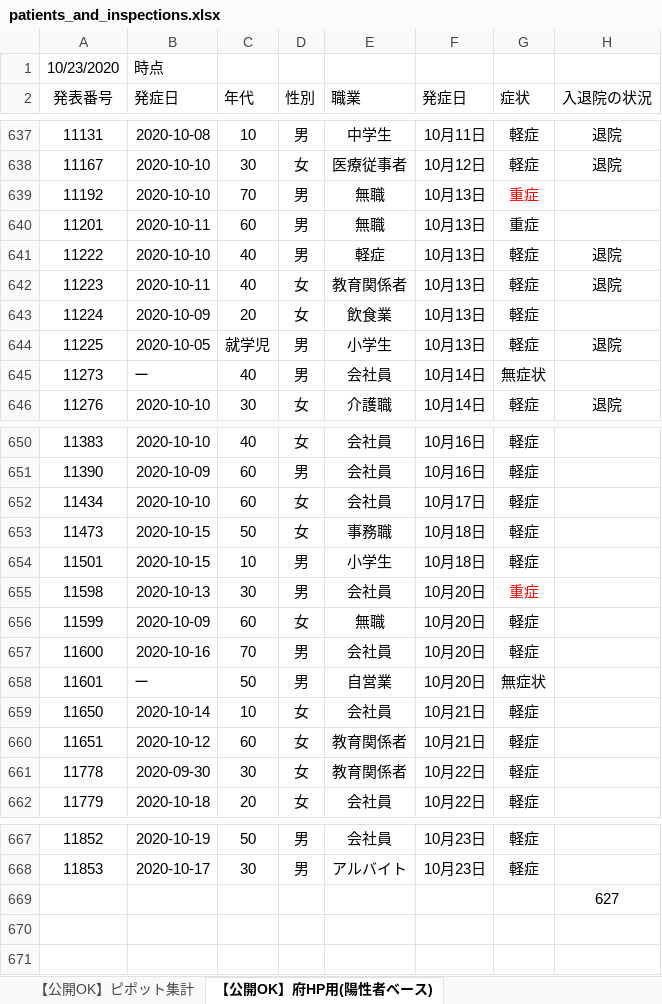
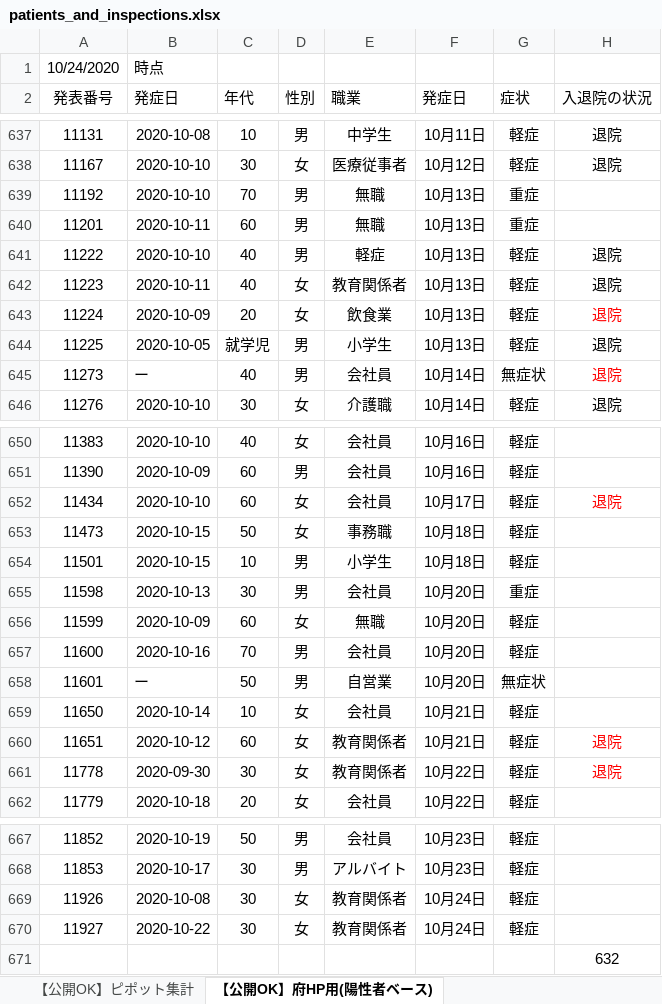
Before and after one commit to yotemuku/covid19, an Excel workbook: data/patients_and_inspections.xlsx, sheet 【公開OK】府HP用(陽性者ベース), drawn as a sheet; only a part is shown, gaps mark what is left out; values as stored, in another font and other column widths than the file's, no borders; addresses are those after the commit; the diff covers the shown part only; the diff names each change by its address in the sheet, - before the commit and + after, or states it on an @@ line.

```diff
--- a/data/patients_and_inspections.xlsx (sheet 【公開OK】府HP用(陽性者ベース))
+++ b/data/patients_and_inspections.xlsx (sheet 【公開OK】府HP用(陽性者ベース))
-A1 (発表番号): 10/23/2020
+A1 (発表番号): 10/24/2020
-G639 text colour: #FF0000
+G639 text colour: black
-H643 (入退院の状況): (empty)
+H643 (入退院の状況): 退院
-H645 (入退院の状況): (empty)
+H645 (入退院の状況): 退院
-H652 (入退院の状況): (empty)
+H652 (入退院の状況): 退院
-G655 text colour: #FF0000
+G655 text colour: black
-H660:H661 (入退院の状況): (empty)
+H660:H661 (入退院の状況): 退院
+row 669: 11926 | 2020-10-08 | 30 | 女 | 教育関係者 | 10月24日 | 軽症
+row 670: 11927 | 2020-10-22 | 30 | 女 | 教育関係者 | 10月24日 | 軽症
-H671 (入退院の状況): 627
+H671 (入退院の状況): 632
```
Also changed, not shown: 3 edited cells elsewhere in this sheet, sheet 【公開OK】コロナサイト用（日付ベース）, sheet 【公開OK】ピポット集計, 1 other file.
